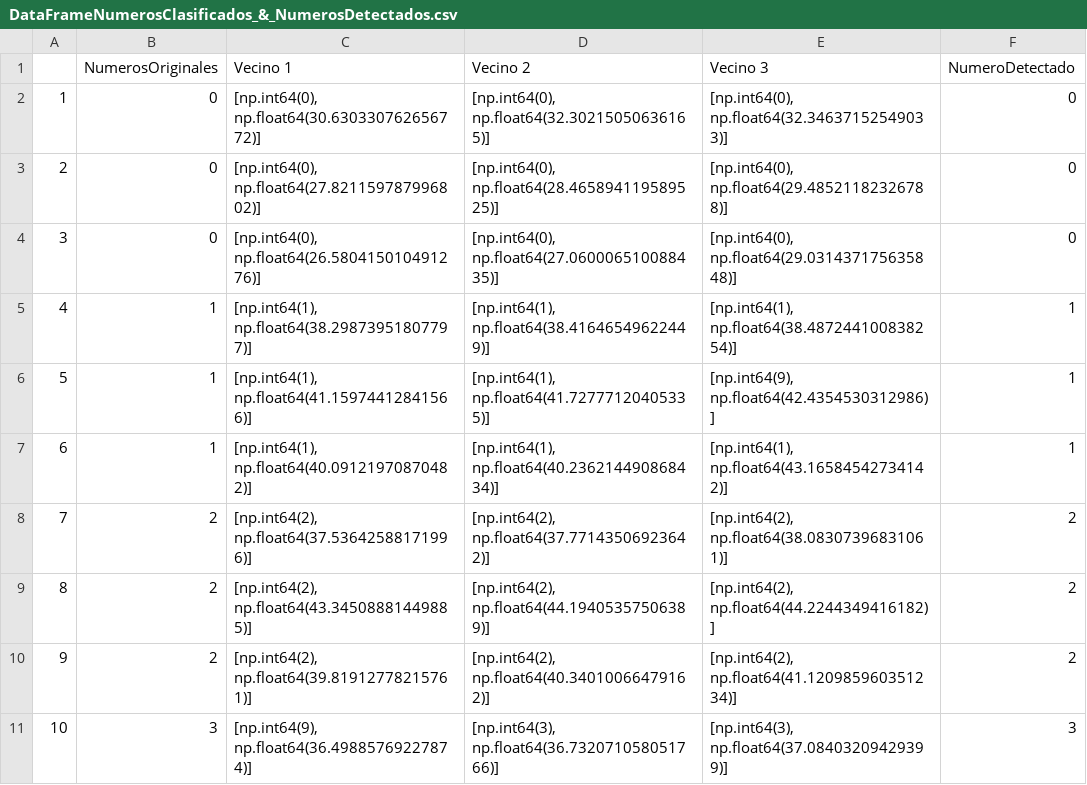
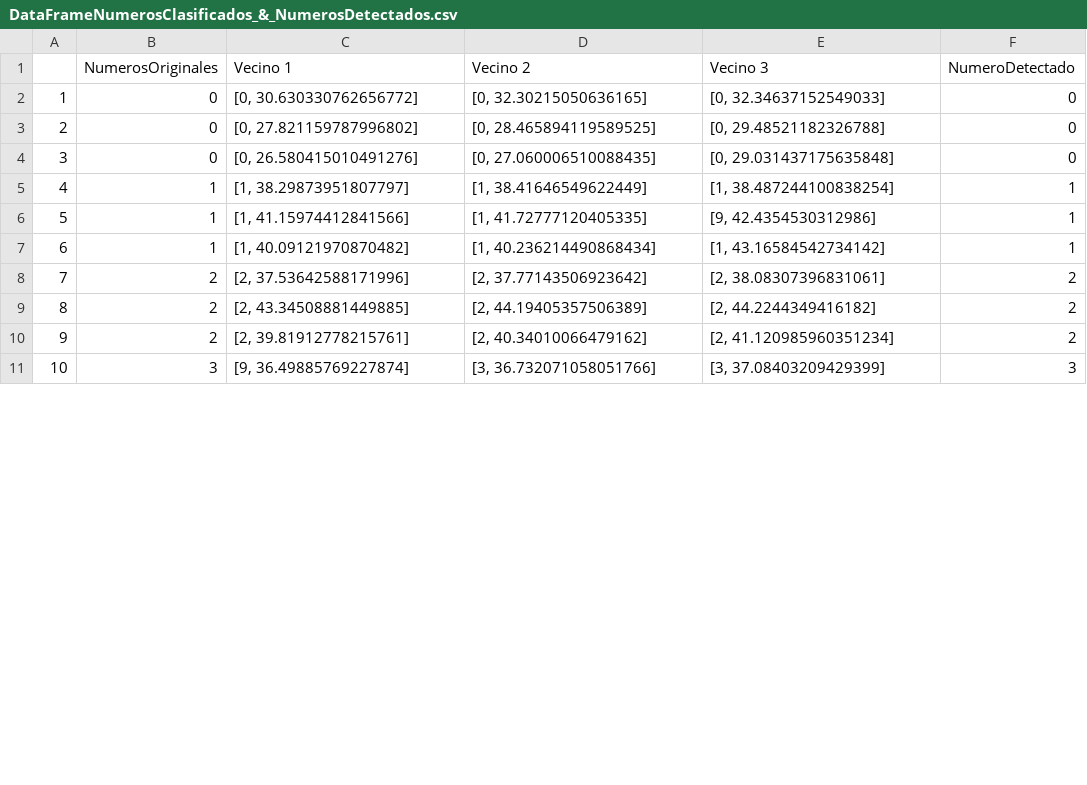
Before and after one commit to leonardolandeo-a11y/SomeNumbers, a CSV file: NumerosClasificados_&_NumerosDetectados/DataFrameNumerosClasificados_&_NumerosDetectados.csv, drawn as a sheet; only a part is shown; the diff covers the shown part only.

```diff
--- a/NumerosClasificados_&_NumerosDetectados/DataFrameNumerosClasificados_&_NumerosDetectados.csv
+++ b/NumerosClasificados_&_NumerosDetectados/DataFrameNumerosClasificados_&_NumerosDetectados.csv
@@ -1,11 +1,11 @@
 ,NumerosOriginales,Vecino 1,Vecino 2,Vecino 3,NumeroDetectado
-1,0,"[np.int64(0), np.float64(30.630330762656772)]","[np.int64(0), np.float64(32.30215050636165)]","[np.int64(0), np.float64(32.34637152549033)]",0
-2,0,"[np.int64(0), np.float64(27.821159787996802)]","[np.int64(0), np.float64(28.465894119589525)]","[np.int64(0), np.float64(29.48521182326788)]",0
-3,0,"[np.int64(0), np.float64(26.580415010491276)]","[np.int64(0), np.float64(27.060006510088435)]","[np.int64(0), np.float64(29.031437175635848)]",0
-4,1,"[np.int64(1), np.float64(38.29873951807797)]","[np.int64(1), np.float64(38.41646549622449)]","[np.int64(1), np.float64(38.487244100838254)]",1
-5,1,"[np.int64(1), np.float64(41.15974412841566)]","[np.int64(1), np.float64(41.72777120405335)]","[np.int64(9), np.float64(42.4354530312986)]",1
-6,1,"[np.int64(1), np.float64(40.09121970870482)]","[np.int64(1), np.float64(40.236214490868434)]","[np.int64(1), np.float64(43.16584542734142)]",1
-7,2,"[np.int64(2), np.float64(37.53642588171996)]","[np.int64(2), np.float64(37.77143506923642)]","[np.int64(2), np.float64(38.08307396831061)]",2
-8,2,"[np.int64(2), np.float64(43.34508881449885)]","[np.int64(2), np.float64(44.19405357506389)]","[np.int64(2), np.float64(44.2244349416182)]",2
-9,2,"[np.int64(2), np.float64(39.81912778215761)]","[np.int64(2), np.float64(40.34010066479162)]","[np.int64(2), np.float64(41.120985960351234)]",2
-10,3,"[np.int64(9), np.float64(36.49885769227874)]","[np.int64(3), np.float64(36.732071058051766)]","[np.int64(3), np.float64(37.08403209429399)]",3
+1,0,"[0, 30.630330762656772]","[0, 32.30215050636165]","[0, 32.34637152549033]",0
+2,0,"[0, 27.821159787996802]","[0, 28.465894119589525]","[0, 29.48521182326788]",0
+3,0,"[0, 26.580415010491276]","[0, 27.060006510088435]","[0, 29.031437175635848]",0
+4,1,"[1, 38.29873951807797]","[1, 38.41646549622449]","[1, 38.487244100838254]",1
+5,1,"[1, 41.15974412841566]","[1, 41.72777120405335]","[9, 42.4354530312986]",1
+6,1,"[1, 40.09121970870482]","[1, 40.236214490868434]","[1, 43.16584542734142]",1
+7,2,"[2, 37.53642588171996]","[2, 37.77143506923642]","[2, 38.08307396831061]",2
+8,2,"[2, 43.34508881449885]","[2, 44.19405357506389]","[2, 44.2244349416182]",2
+9,2,"[2, 39.81912778215761]","[2, 40.34010066479162]","[2, 41.120985960351234]",2
+10,3,"[9, 36.49885769227874]","[3, 36.732071058051766]","[3, 37.08403209429399]",3
```
Also changed, not shown: 62 edited cells elsewhere in this file, MatrizConfusion_10_Clases/DataFrameMatrizConfusion10.csv, Metricas/DataFrameMetricasFinal.csv, 9 other files.
